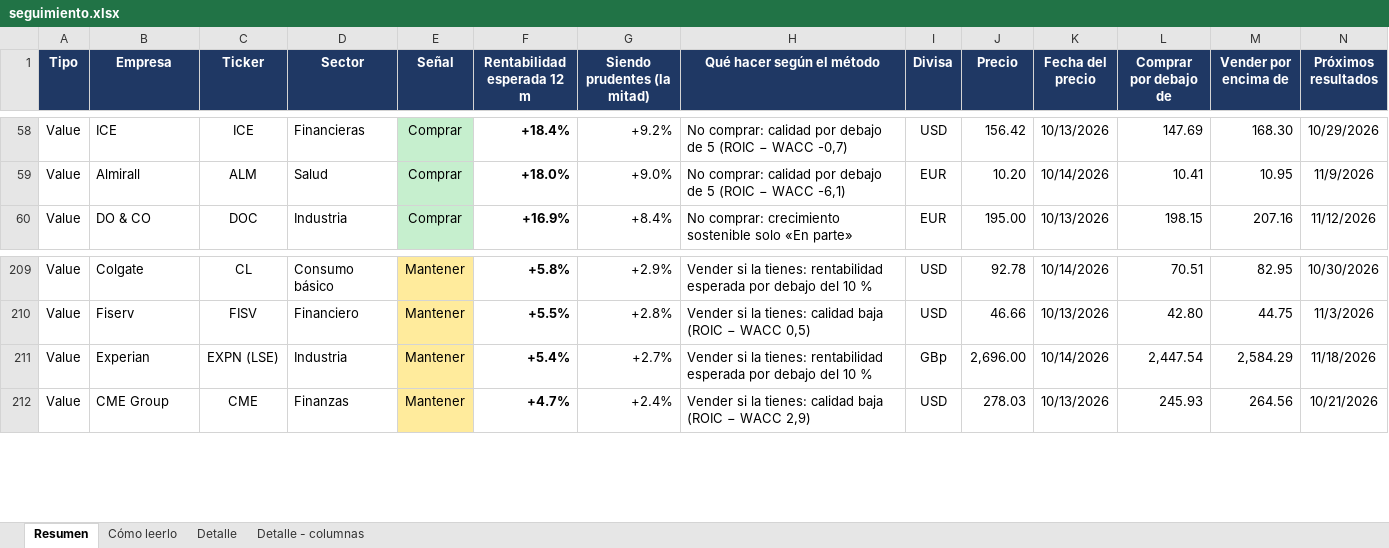
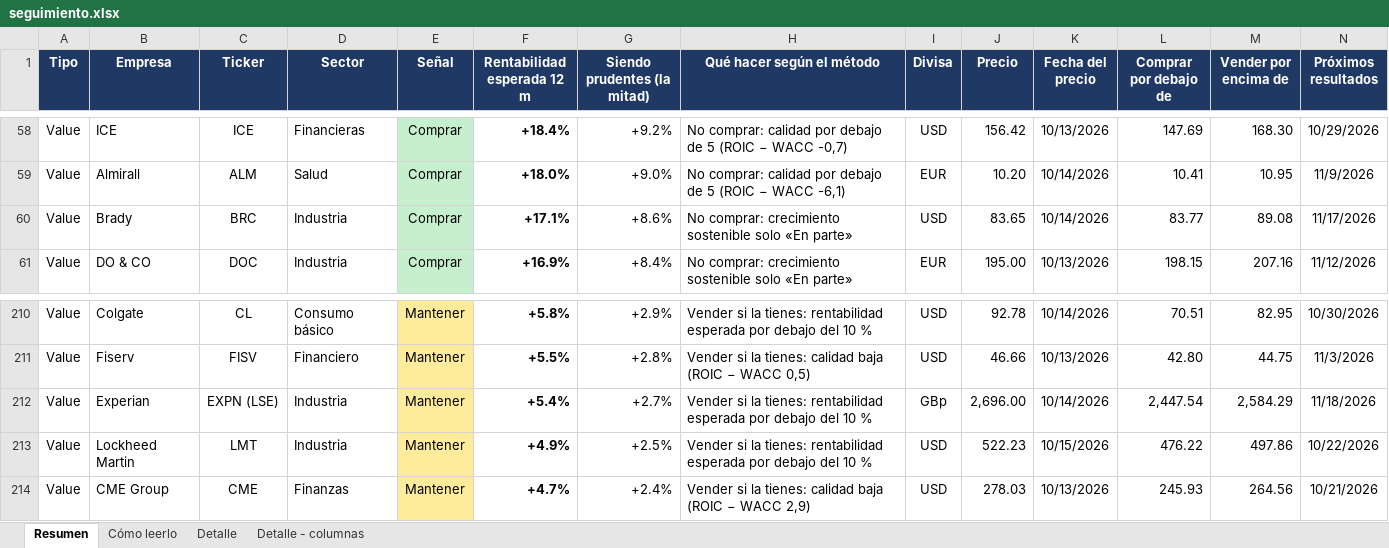
Before and after one commit to HotisS/analisis-inversion, an Excel workbook: seguimiento.xlsx, sheet Resumen, drawn as a sheet; only a part is shown, gaps mark what is left out; values as stored, in another font and other column widths than the file's, no borders; rows hold the shown columns only; the diff names each change by its address in the sheet, - before the commit and + after, or states it on an @@ line.

```diff
--- a/seguimiento.xlsx (sheet Resumen)
+++ b/seguimiento.xlsx (sheet Resumen)
+row 60: Value | Brady | BRC | Industria | Comprar | +17.1% | +8.6% | No comprar: crecimiento sostenible solo «En parte» | USD | 83.65 | 10/14/2026 | 83.77 | 89.08 | 11/17/2026
+row 213: Value | Lockheed Martin | LMT | Industria | Mantener | +4.9% | +2.5% | Vender si la tienes: rentabilidad esperada por debajo del 10 % | USD | 522.23 | 10/15/2026 | 476.22 | 497.86 | 10/22/2026
```
Also changed, not shown: sheet Detalle.
